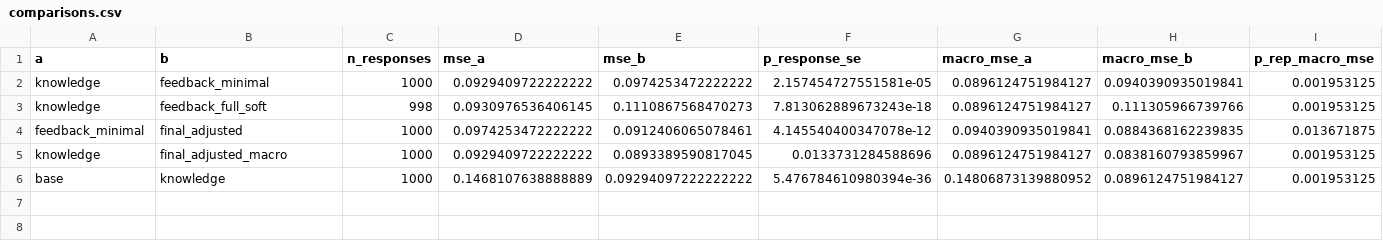
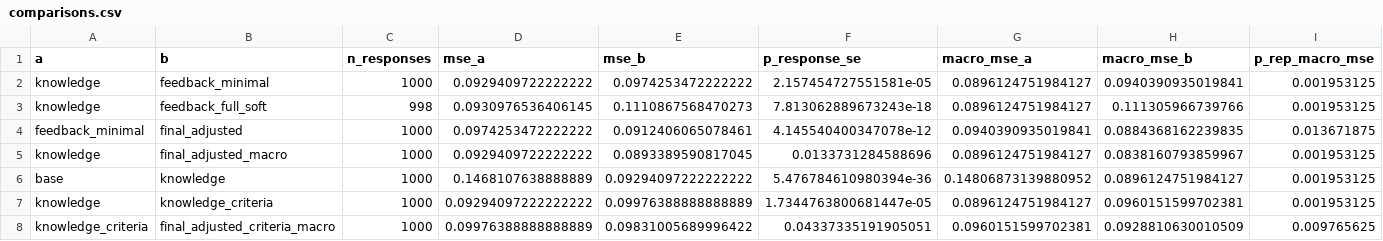
Before and after one commit to rilianx/Experimentos-EvaluAI, a CSV file: results/optimization/comparisons.csv, drawn as a sheet; the diff names each change by its address in the sheet, - before the commit and + after, or states it on an @@ line.

```diff
--- a/results/optimization/comparisons.csv
+++ b/results/optimization/comparisons.csv
+row 7: knowledge | knowledge_criteria | 1000 | 0.09294097222222222 | 0.09976388888888889 | 1.7344763800681447e-05 | 0.0896124751984127 | 0.0960151599702381 | 0.001953125
+row 8: knowledge_criteria | final_adjusted_criteria_macro | 1000 | 0.09976388888888889 | 0.09831005689996422 | 0.04337335191905051 | 0.0960151599702381 | 0.0928810630010509 | 0.009765625
```
Also changed, not shown: results/datastructures/sensitivity.csv, results/datastructures/summary_mean.csv, 22 other files.
